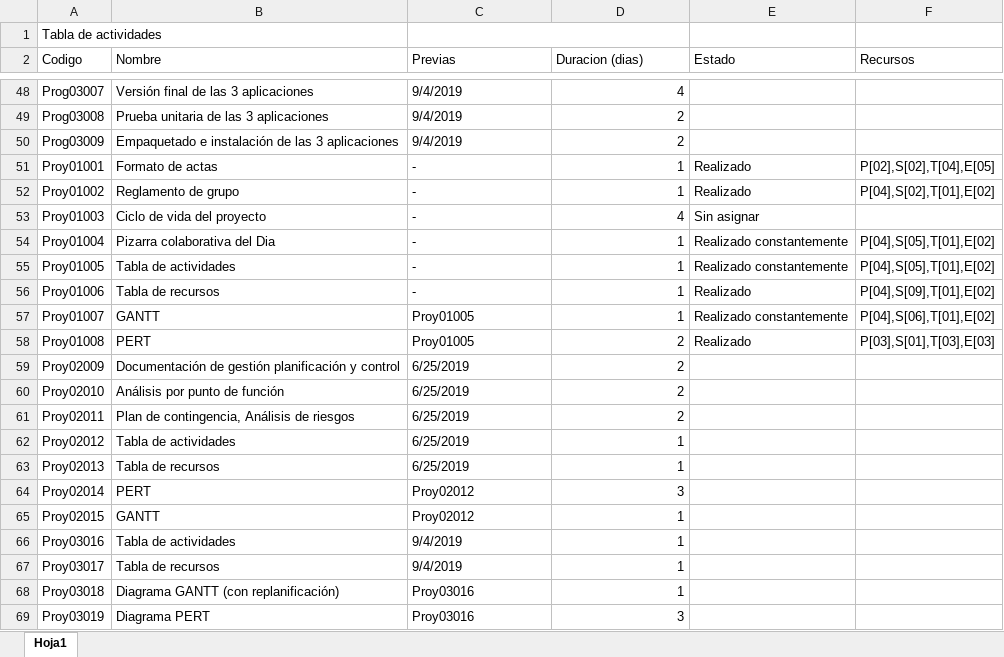
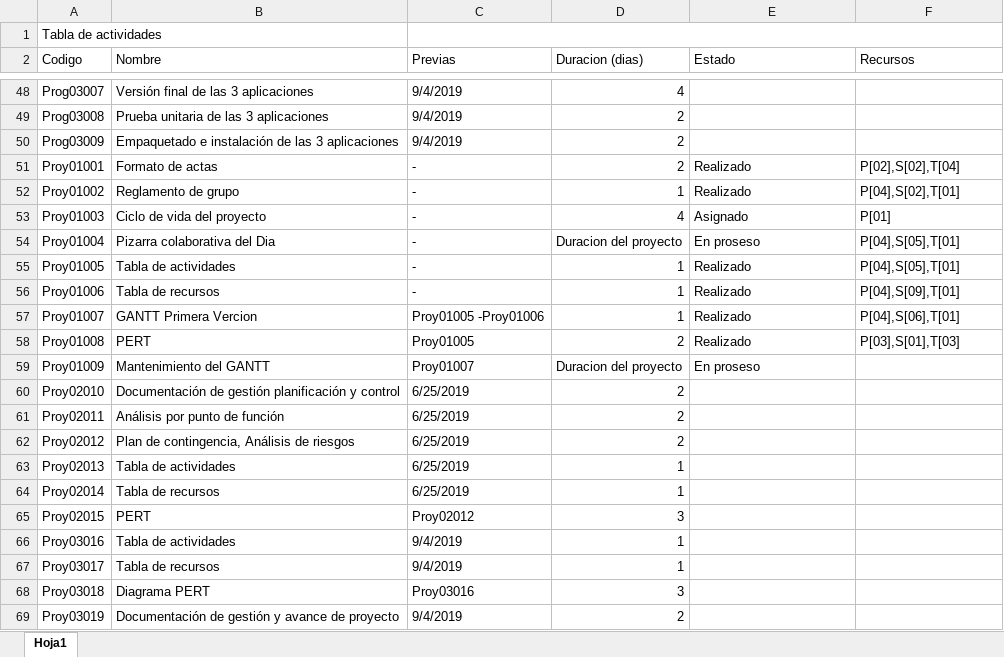
Before and after one commit to DanielPS555/Proyecto-App-.Net-Logistica----Proyecto-final-ESI, an Excel workbook: Actividades/Proy01005/Tabla de actividades.xlsx, sheet Hoja1, drawn as a sheet; only a part is shown, gaps mark what is left out; values as stored, in another font and other column widths than the file's, no cell formats; charts and pictures not drawn; removed rows and columns are numbered as before the commit, all else as after; the diff covers the shown part only; the diff names each change by its address in the sheet, - before the commit and + after, or states it on an @@ line.

Commit message:
Modificacion en el GANTT, tabla de actividades y recurso

```diff
--- a/Actividades/Proy01005/Tabla de actividades.xlsx (sheet Hoja1)
+++ b/Actividades/Proy01005/Tabla de actividades.xlsx (sheet Hoja1)
-C1:D1 merged
+C1:F1 merged
-D51 (Duracion (dias)): 1
+D51 (Duracion (dias)): 2
-F51 (Recursos): P[02],S[02],T[04],E[05]
+F51 (Recursos): P[02],S[02],T[04]
-F52 (Recursos): P[04],S[02],T[01],E[02]
+F52 (Recursos): P[04],S[02],T[01]
-E53 (Estado): Sin asignar
+E53 (Estado): Asignado
-F53 (Recursos): (empty)
+F53 (Recursos): P[01]
-D54 (Duracion (dias)): 1
+D54 (Duracion (dias)): Duracion del proyecto
-E54 (Estado): Realizado constantemente
+E54 (Estado): En proseso
-F54:F55 (Recursos): P[04],S[05],T[01],E[02]
+F54:F55 (Recursos): P[04],S[05],T[01]
-E55 (Estado): Realizado constantemente
+E55 (Estado): Realizado
-F56 (Recursos): P[04],S[09],T[01],E[02]
+F56 (Recursos): P[04],S[09],T[01]
-B57 (Nombre): GANTT
+B57 (Nombre): GANTT Primera Vercion
-C57 (Previas): Proy01005
+C57 (Previas): Proy01005 -Proy01006
-E57 (Estado): Realizado constantemente
+E57 (Estado): Realizado
-F57 (Recursos): P[04],S[06],T[01],E[02]
+F57 (Recursos): P[04],S[06],T[01]
-F58 (Recursos): P[03],S[01],T[03],E[03]
+F58 (Recursos): P[03],S[01],T[03]
-row 59: Proy02009 | Documentación de gestión planificación y control | 6/25/2019 | 2
+row 59: Proy01009 | Mantenimiento del GANTT | Proy01007 | Duracion del proyecto | En proseso
-B60 (Nombre): Análisis por punto de función
+B60 (Nombre): Documentación de gestión planificación y control
-B61 (Nombre): Plan de contingencia, Análisis de riesgos
+B61 (Nombre): Análisis por punto de función
-B62 (Nombre): Tabla de actividades
+B62 (Nombre): Plan de contingencia, Análisis de riesgos
-D62 (Duracion (dias)): 1
+D62 (Duracion (dias)): 2
-B63 (Nombre): Tabla de recursos
+B63 (Nombre): Tabla de actividades
-B64 (Nombre): PERT
+B64 (Nombre): Tabla de recursos
-C64 (Previas): Proy02012
+C64 (Previas): 6/25/2019
-D64 (Duracion (dias)): 3
+D64 (Duracion (dias)): 1
-B65 (Nombre): GANTT
+B65 (Nombre): PERT
-D65 (Duracion (dias)): 1
+D65 (Duracion (dias)): 3
-B68 (Nombre): Diagrama GANTT (con replanificación)
+B68 (Nombre): Diagrama PERT
-D68 (Duracion (dias)): 1
+D68 (Duracion (dias)): 3
-B69 (Nombre): Diagrama PERT
+B69 (Nombre): Documentación de gestión y avance de proyecto
-C69 (Previas): Proy03016
+C69 (Previas): 9/4/2019
-D69 (Duracion (dias)): 3
+D69 (Duracion (dias)): 2
```
Also changed, not shown: 2 added rows, 5 removed rows and 66 edited cells elsewhere in this sheet, cell formats, charts or pictures, Actividades/Proy01006/Tabla de recursos.xlsx, 1 other file.
